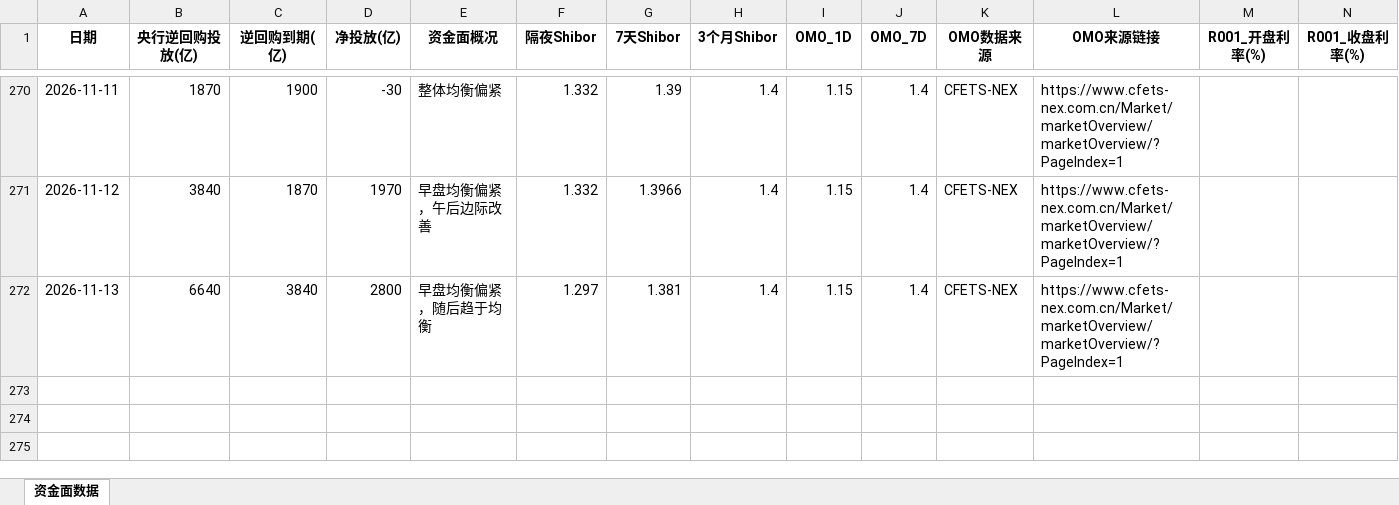
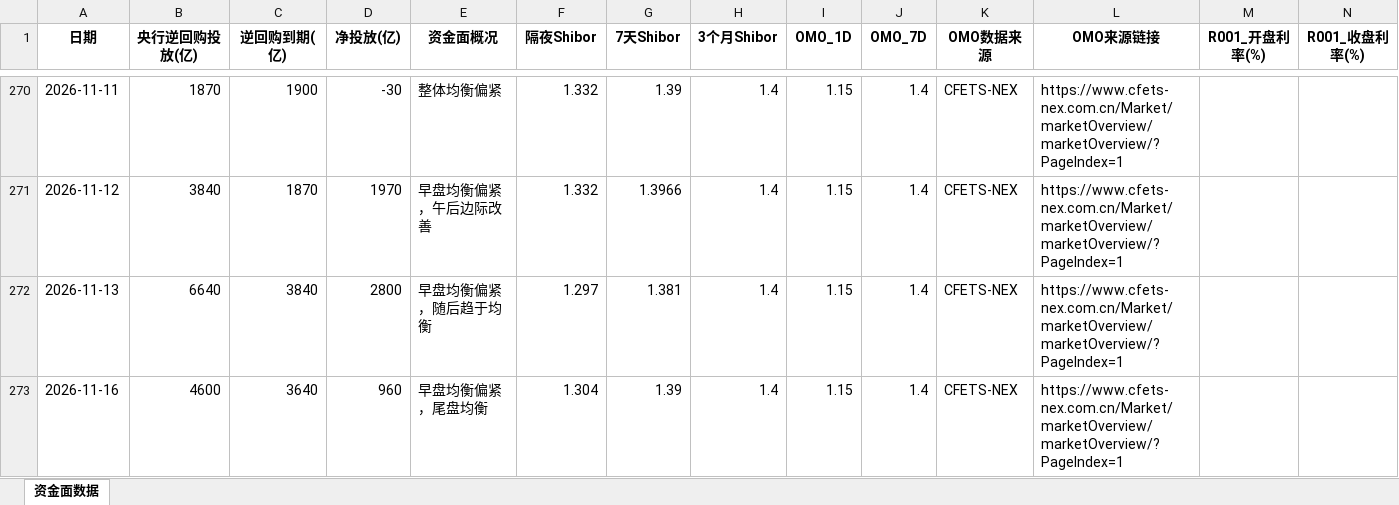
Before and after one commit to GenimiWorkcola/monitor, an Excel workbook: rmb_liquidity/liquidity_data.xlsx, sheet 资金面数据, drawn as a sheet; only a part is shown, gaps mark what is left out; values as stored, in another font and other column widths than the file's, no borders; rows hold the shown columns only; the diff names each change by its address in the sheet, - before the commit and + after, or states it on an @@ line.

```diff
--- a/rmb_liquidity/liquidity_data.xlsx (sheet 资金面数据)
+++ b/rmb_liquidity/liquidity_data.xlsx (sheet 资金面数据)
+row 273: 2026-11-16 | 4600 | 3640 | 960 | 早盘均衡偏紧，尾盘均衡 | 1.304 | 1.39 | 1.4 | 1.15 | 1.4 | CFETS-NEX | https://www.cfets-nex.com.cn/Market/marketOverview/marketOverview/?PageIndex=1
```
Also changed, not shown: usd_liquidity/imply.xlsx, 10 other files.
